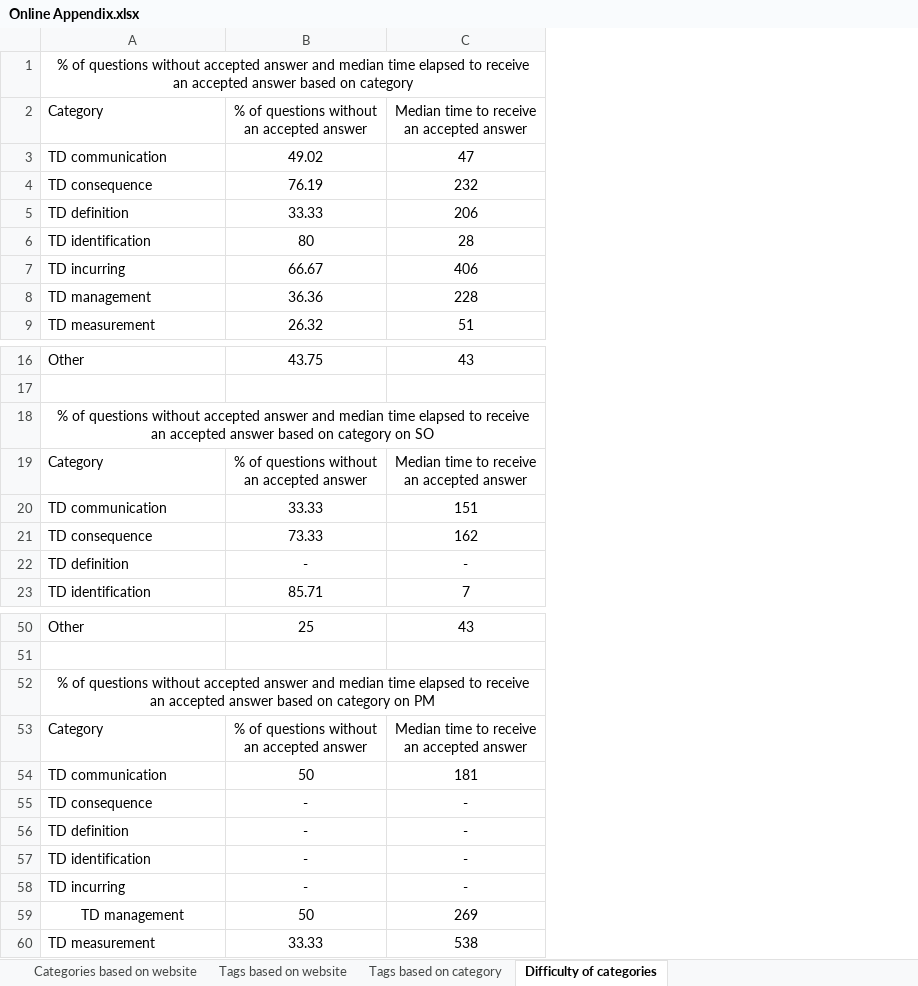
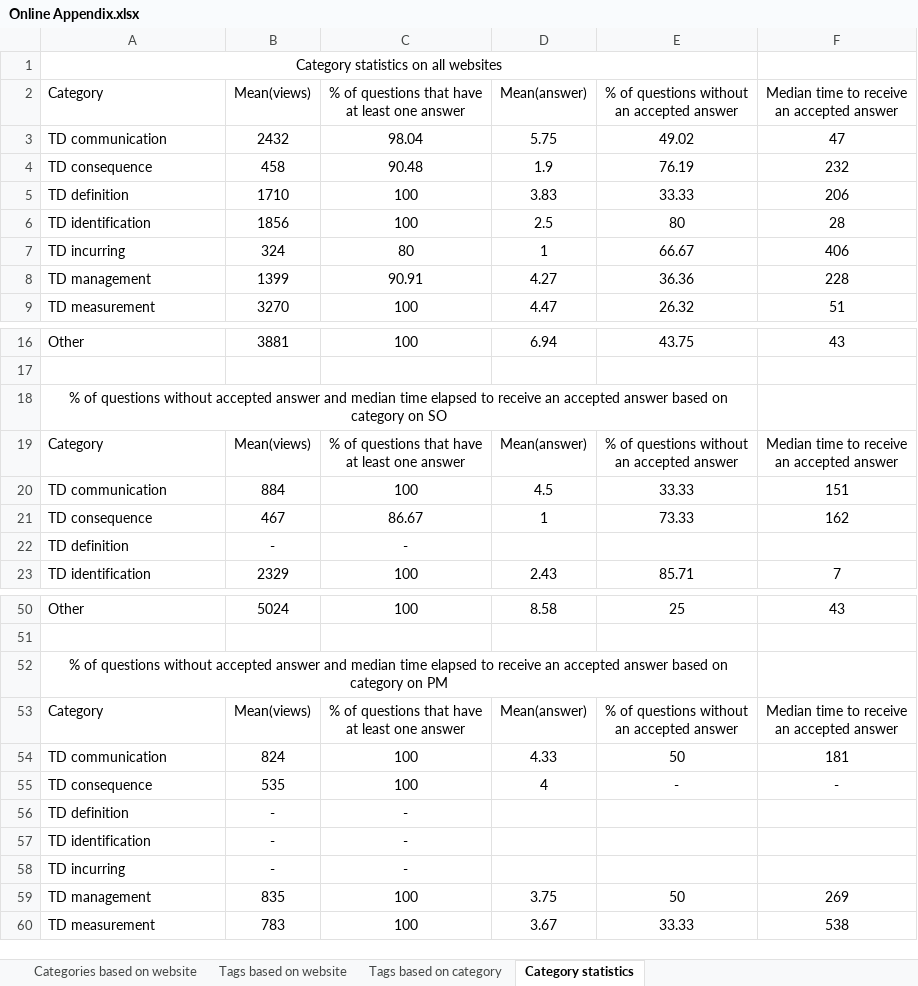
Before and after one commit to Ayakuya/TD_Observing, an Excel workbook: Online Appendix.xlsx, sheet Category statistics, drawn as a sheet; only a part is shown, gaps mark what is left out; values as stored, in another font and other column widths than the file's, no borders; charts and pictures not drawn; removed rows and columns are numbered as before the commit, all else as after; ↵ is a line break in a cell; the diff covers the shown part only; the diff names each change by its address in the sheet, - before the commit and + after, or states it on an @@ line.

Commit message:
appendix

```diff
--- a/Online Appendix.xlsx (sheet Category statistics)
+++ b/Online Appendix.xlsx (sheet Category statistics)
-sheet tab: Difficulty of categories
+sheet tab: Category statistics
+column B (Mean(views)), rows 3-9: 2432 | 458 | 1710 | 1856 | 324 | 1399 | 3270; rows 16-23: 3881 |  |  | Mean(views) | 884 | 467 | - | 2329; rows 50-60: 5024 |  |  | Mean(views) | 824 | 535 | - | - | - | 835 | 783
+column C, rows 2-9: % of questions that have ↵ at least one answer | 98.04 | 90.48 | 100 | 100 | 80 | 90.91 | 100; rows 16-23: 100 |  |  | % of questions that have ↵ at least one answer | 100 | 86.67 | - | 100; rows 50-60: 100 |  |  | % of questions that have ↵ at least one answer | 100 | 100 | - | - | - | 100 | 100
+column D (Mean(answer)), rows 3-9: 5.75 | 1.9 | 3.83 | 2.5 | 1 | 4.27 | 4.47; rows 16-23: 6.94 |  |  | Mean(answer) | 4.5 | 1 |  | 2.43; rows 50-60: 8.58 |  |  | Mean(answer) | 4.33 | 4 |  |  |  | 3.75 | 3.67
-A1 (Category): % of questions without accepted answer and median time elapsed to receive an accepted answer based on category
+A1 (Category): Category statistics on all websites
-A1:C1 merged
+A1:E1 merged
-A18:C18 merged
+A18:E18 merged
-E22: -
+E22: (empty)
-F22: -
+F22: (empty)
-A52:C52 merged
+A52:E52 merged
-E56:E58: -
+E56:E58: (empty)
-F56:F58: -
+F56:F58: (empty)
-A59 alignment: center
+A59 alignment: left
```
Also changed, not shown: 4 edited cells and merged cells elsewhere in this sheet.
